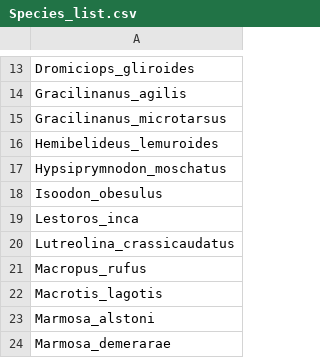
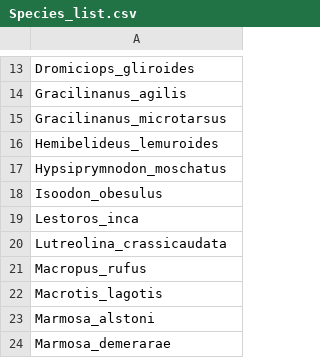
Before and after one commit to LeonieLH/Mars-shape, a CSV file: Data/Raw/Species_list.csv, drawn as a sheet; only a part is shown, gaps mark what is left out; the diff names each change by its address in the sheet, - before the commit and + after, or states it on an @@ line.

Commit message:
Spelling error of species update

```diff
--- a/Data/Raw/Species_list.csv
+++ b/Data/Raw/Species_list.csv
-A20: Lutreolina_crassicaudatus
+A20: Lutreolina_crassicaudata
```
Also changed, not shown: 2 other files.
